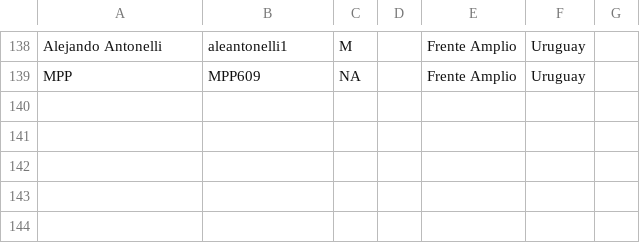
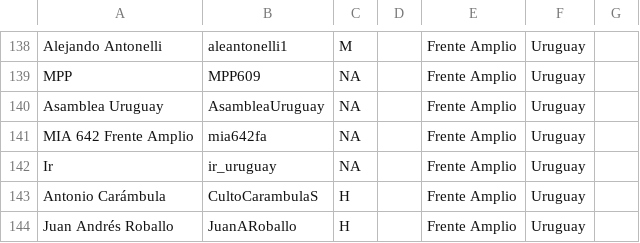
Before and after one commit to propublica/politwoops_sunlight, a CSV file: politicos_uy.csv, drawn as a sheet; only a part is shown, gaps mark what is left out; the diff names each change by its address in the sheet, - before the commit and + after, or states it on an @@ line.

Commit message:
Update politicos_uy.csv

```diff
--- a/politicos_uy.csv
+++ b/politicos_uy.csv
+row 140: Asamblea Uruguay | AsambleaUruguay | NA |  | Frente Amplio | Uruguay
+row 141: MIA 642 Frente Amplio | mia642fa | NA |  | Frente Amplio | Uruguay
+row 142: Ir | ir_uruguay | NA |  | Frente Amplio | Uruguay
+row 143: Antonio Carámbula | CultoCarambulaS | H |  | Frente Amplio | Uruguay
+row 144: Juan Andrés Roballo | JuanARoballo | H |  | Frente Amplio | Uruguay
```
